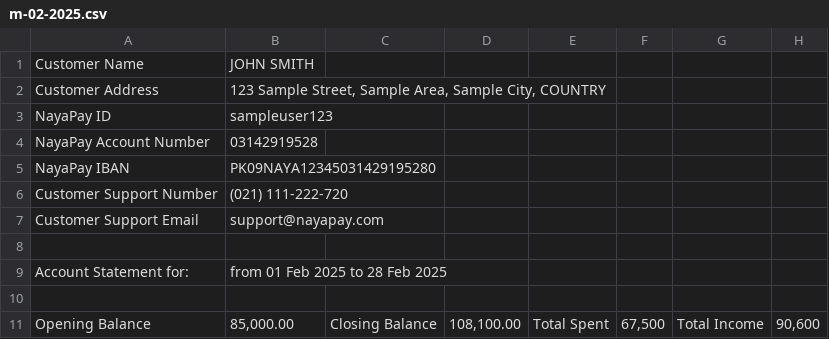
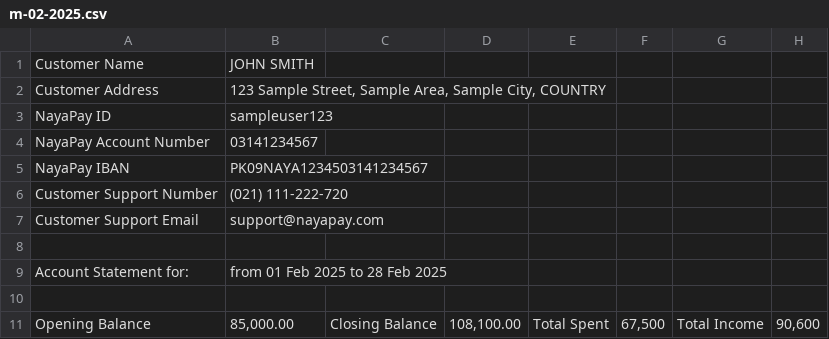
Before and after one commit to ammar-qazi/HisaabFlow, a CSV file: sample_data/m-02-2025.csv, drawn as a sheet; only a part is shown.

```diff
--- a/sample_data/m-02-2025.csv
+++ b/sample_data/m-02-2025.csv
@@ -3,4 +3,4 @@ Customer Address,"123 Sample Street, Sample Area, Sample City, COUNTRY"
 NayaPay ID,sampleuser123
-NayaPay Account Number,03142919528
-NayaPay IBAN,PK09NAYA12345031429195280
+NayaPay Account Number,03141234567
+NayaPay IBAN,PK09NAYA1234503141234567
 Customer Support Number,(021) 111-222-720
```
Also changed, not shown: 9 other files.
